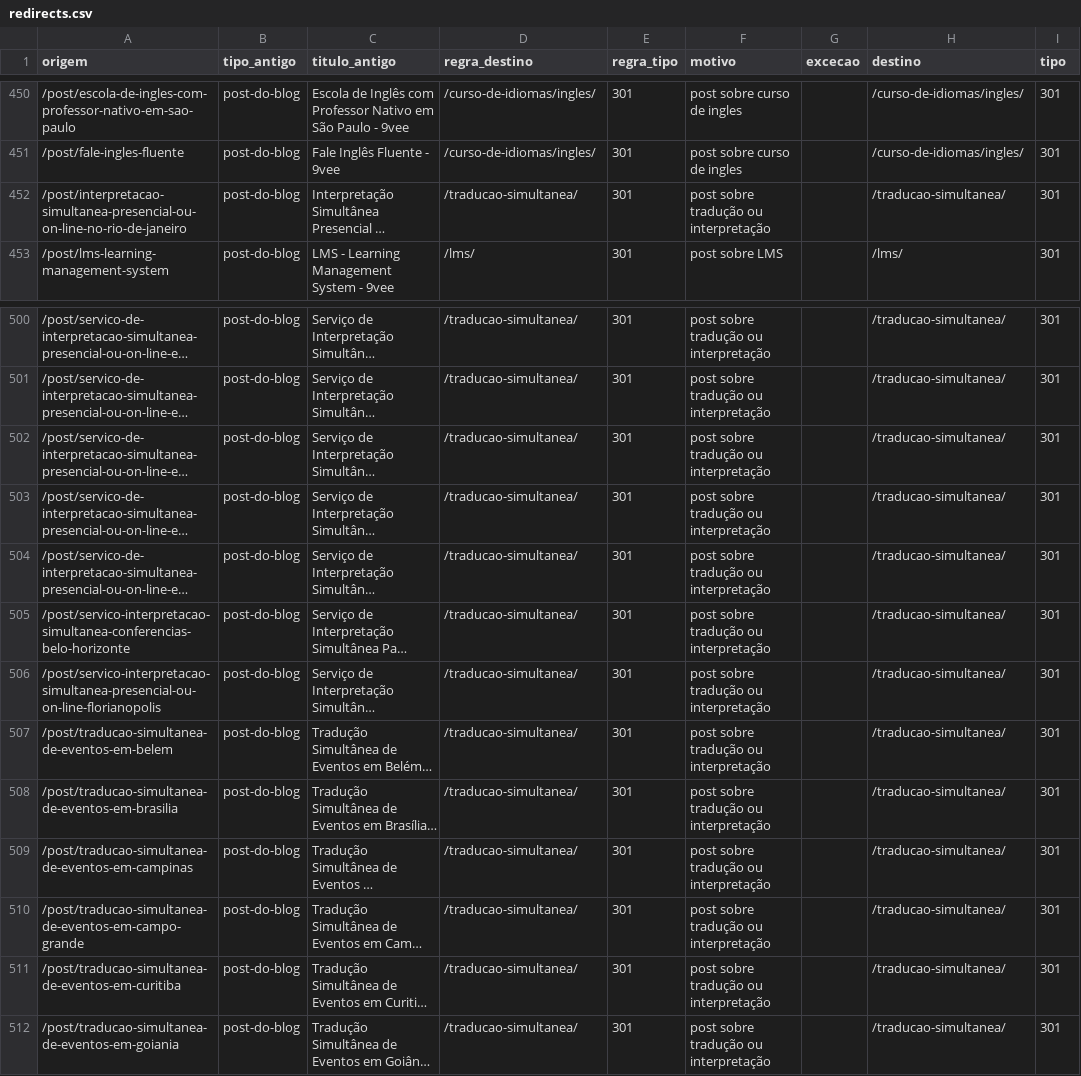
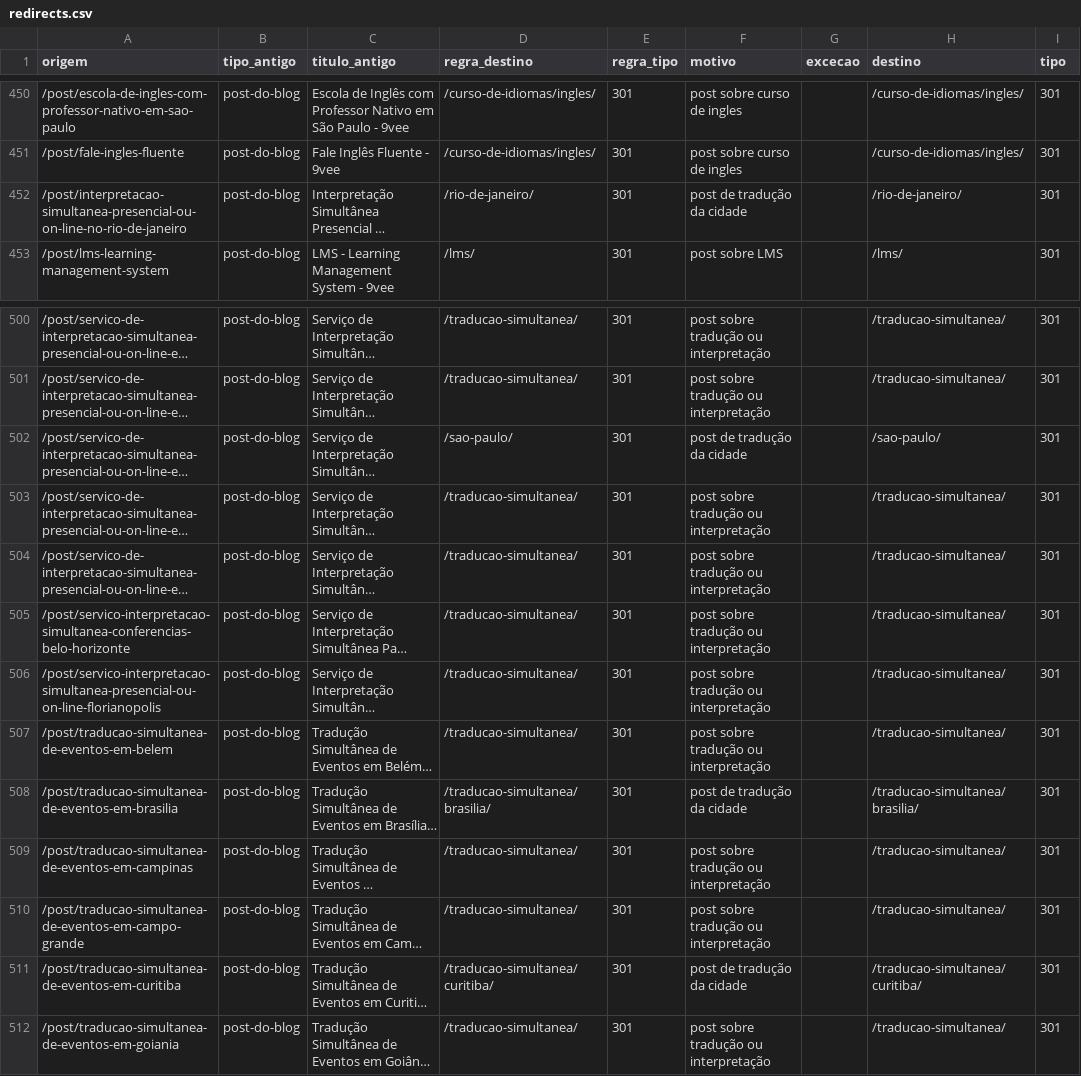
Before and after one commit to maxcanoas/9vee-site, a CSV file: docs/redirects.csv, drawn as a sheet; only a part is shown, gaps mark what is left out; long unchanged cells end in …; the diff covers the shown part only; the diff names each change by its address in the sheet, - before the commit and + after, or states it on an @@ line.

```diff
--- a/docs/redirects.csv
+++ b/docs/redirects.csv
-D452 (regra_destino): /traducao-simultanea/
+D452 (regra_destino): /rio-de-janeiro/
-F452 (motivo): post sobre tradução ou interpretação
+F452 (motivo): post de tradução da cidade
-H452 (destino): /traducao-simultanea/
+H452 (destino): /rio-de-janeiro/
-D502 (regra_destino): /traducao-simultanea/
+D502 (regra_destino): /sao-paulo/
-F502 (motivo): post sobre tradução ou interpretação
+F502 (motivo): post de tradução da cidade
-H502 (destino): /traducao-simultanea/
+H502 (destino): /sao-paulo/
-D508 (regra_destino): /traducao-simultanea/
+D508 (regra_destino): /traducao-simultanea/brasilia/
-F508 (motivo): post sobre tradução ou interpretação
+F508 (motivo): post de tradução da cidade
-H508 (destino): /traducao-simultanea/
+H508 (destino): /traducao-simultanea/brasilia/
-D511 (regra_destino): /traducao-simultanea/
+D511 (regra_destino): /traducao-simultanea/curitiba/
-F511 (motivo): post sobre tradução ou interpretação
+F511 (motivo): post de tradução da cidade
-H511 (destino): /traducao-simultanea/
+H511 (destino): /traducao-simultanea/curitiba/
```
Also changed, not shown: 30 edited cells elsewhere in this file, 10 other files.
